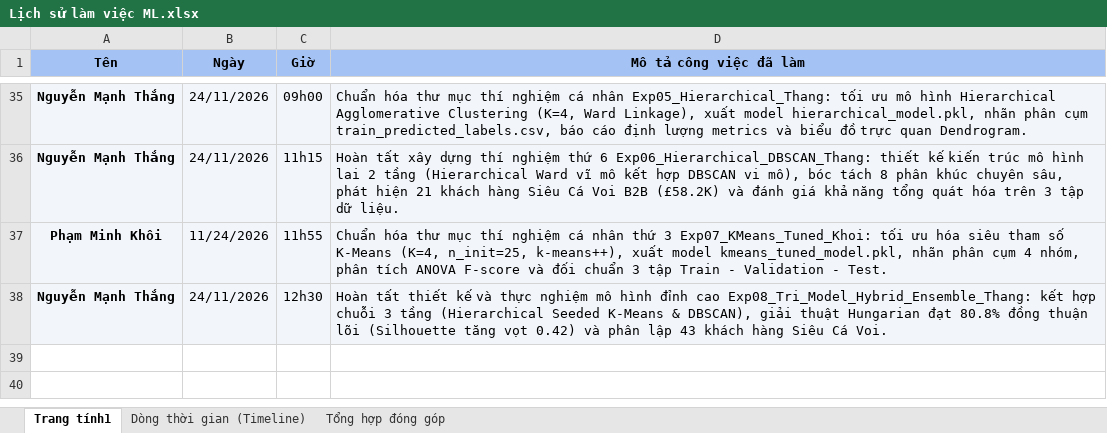
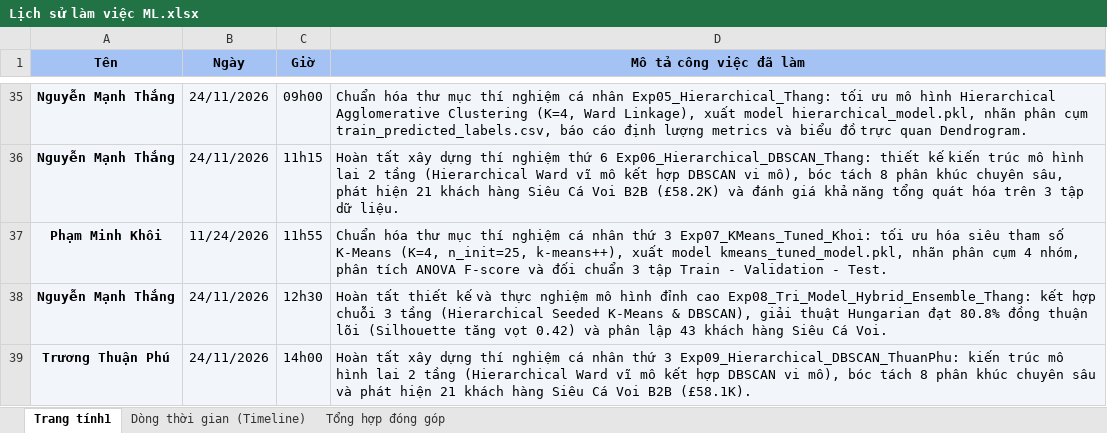
Before and after one commit to JaseSous/ml_group, an Excel workbook: Do_an_CuoiKy/Lịch sử làm việc ML.xlsx, sheet Trang tính1, drawn as a sheet; only a part is shown, gaps mark what is left out; values as stored, in another font and other column widths than the file's, no borders; the diff names each change by its address in the sheet, - before the commit and + after, or states it on an @@ line.

Commit message:
Thêm thí nghiệm Exp09_Hierarchical_DBSCAN_ThuanPhu (Kiến trúc lai 2 tầng Hierarchical + DBSCAN) và cập nhật lịch sử làm việc

```diff
--- a/Do_an_CuoiKy/Lịch sử làm việc ML.xlsx (sheet Trang tính1)
+++ b/Do_an_CuoiKy/Lịch sử làm việc ML.xlsx (sheet Trang tính1)
+row 39: Trương Thuận Phú | 24/11/2026 | 14h00 | Hoàn tất xây dựng thí nghiệm cá nhân thứ 3 Exp09_Hierarchical_DBSCAN_ThuanPhu: kiến trúc mô hình lai 2 tầng (Hierarchical Ward vĩ mô kết hợp DBSCAN vi mô), bóc tách 8 phân khúc chuyên sâu và phát hiện 21 khách hàng Siêu Cá Voi B2B (£58.1K).
```
Also changed, not shown: sheet Dòng thời gian (Timeline), sheet Tổng hợp đóng góp, 8 other files.
